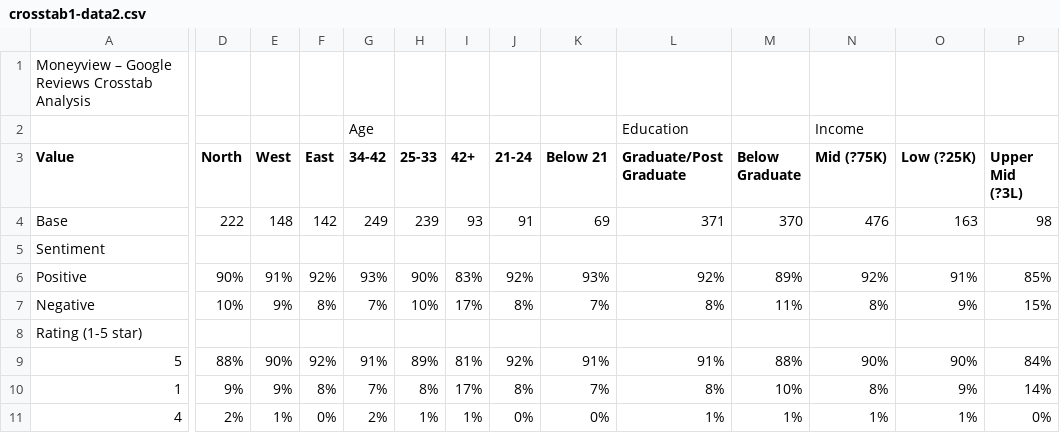
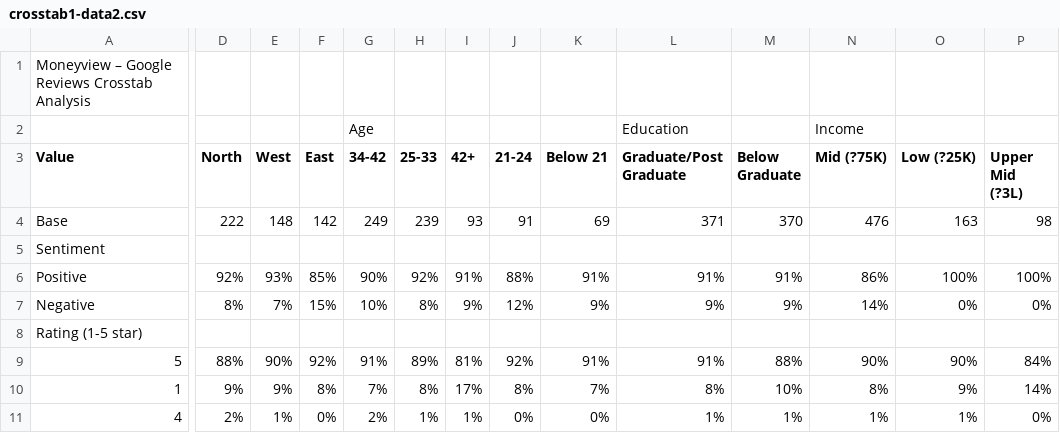
Before and after one commit to natashapoojary1798-wq/XYZ-Loan-app, a CSV file: csv/crosstab1-data2.csv, drawn as a sheet; only a part is shown, gaps mark what is left out; the diff covers the shown part only; the diff names each change by its address in the sheet, - before the commit and + after, or states it on an @@ line.

```diff
--- a/csv/crosstab1-data2.csv
+++ b/csv/crosstab1-data2.csv
-D6 (North): 90%
+D6 (North): 92%
-E6 (West): 91%
+E6 (West): 93%
-F6 (East): 92%
+F6 (East): 85%
-G6 (34-42): 93%
+G6 (34-42): 90%
-H6 (25-33): 90%
+H6 (25-33): 92%
-I6 (42+): 83%
+I6 (42+): 91%
-J6 (21-24): 92%
+J6 (21-24): 88%
-K6 (Below 21): 93%
+K6 (Below 21): 91%
-L6 (Graduate/Post Graduate): 92%
+L6 (Graduate/Post Graduate): 91%
-M6 (Below Graduate): 89%
+M6 (Below Graduate): 91%
-N6 (Mid (?75K)): 92%
+N6 (Mid (?75K)): 86%
-O6 (Low (?25K)): 91%
+O6 (Low (?25K)): 100%
-P6 (Upper Mid (?3L)): 85%
+P6 (Upper Mid (?3L)): 100%
-D7 (North): 10%
+D7 (North): 8%
-E7 (West): 9%
+E7 (West): 7%
-F7 (East): 8%
+F7 (East): 15%
-G7 (34-42): 7%
+G7 (34-42): 10%
-H7 (25-33): 10%
+H7 (25-33): 8%
-I7 (42+): 17%
+I7 (42+): 9%
-J7 (21-24): 8%
+J7 (21-24): 12%
-K7 (Below 21): 7%
+K7 (Below 21): 9%
-L7 (Graduate/Post Graduate): 8%
+L7 (Graduate/Post Graduate): 9%
-M7 (Below Graduate): 11%
+M7 (Below Graduate): 9%
-N7 (Mid (?75K)): 8%
+N7 (Mid (?75K)): 14%
-O7 (Low (?25K)): 9%
+O7 (Low (?25K)): 0%
-P7 (Upper Mid (?3L)): 15%
+P7 (Upper Mid (?3L)): 0%
```
Also changed, not shown: 60 edited cells elsewhere in this file, csv/data-2-new.csv, 1 other file.
